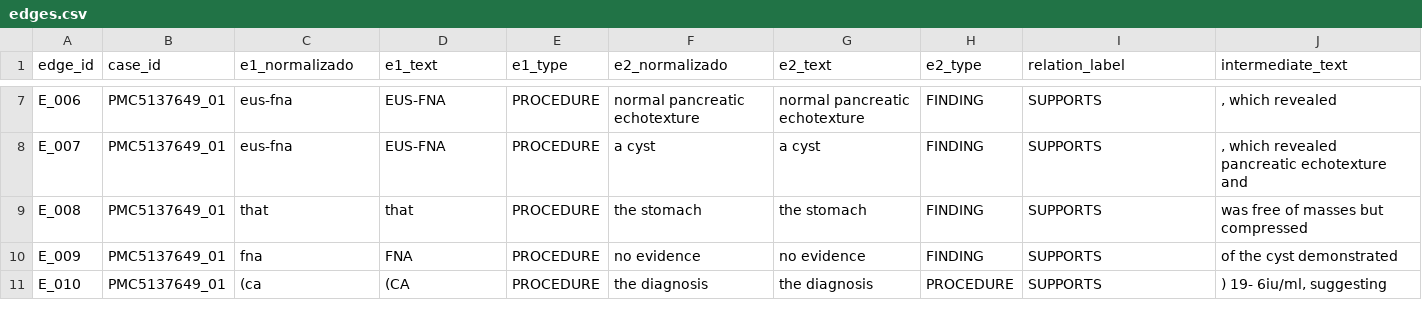
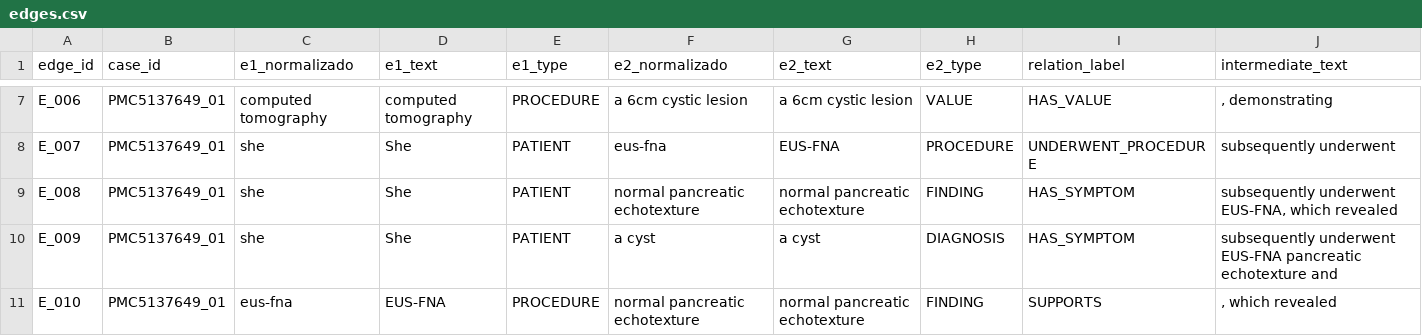
Before and after one commit to jpfrare/MC896-NLP, a CSV file: project2/pipelines/notebooks/edges.csv, drawn as a sheet; only a part is shown, gaps mark what is left out; the diff covers the shown part only; the diff names each change by its address in the sheet, - before the commit and + after, or states it on an @@ line.

```diff
--- a/project2/pipelines/notebooks/edges.csv
+++ b/project2/pipelines/notebooks/edges.csv
-C7 (e1_normalizado): eus-fna
+C7 (e1_normalizado): computed tomography
-D7 (e1_text): EUS-FNA
+D7 (e1_text): computed tomography
-F7 (e2_normalizado): normal pancreatic echotexture
+F7 (e2_normalizado): a 6cm cystic lesion
-G7 (e2_text): normal pancreatic echotexture
+G7 (e2_text): a 6cm cystic lesion
-H7 (e2_type): FINDING
+H7 (e2_type): VALUE
-I7 (relation_label): SUPPORTS
+I7 (relation_label): HAS_VALUE
-J7 (intermediate_text): , which revealed
+J7 (intermediate_text): , demonstrating
-C8 (e1_normalizado): eus-fna
+C8 (e1_normalizado): she
-D8 (e1_text): EUS-FNA
+D8 (e1_text): She
-E8:E10 (e1_type): PROCEDURE
+E8:E10 (e1_type): PATIENT
-F8 (e2_normalizado): a cyst
+F8 (e2_normalizado): eus-fna
-G8 (e2_text): a cyst
+G8 (e2_text): EUS-FNA
-H8 (e2_type): FINDING
+H8 (e2_type): PROCEDURE
-I8 (relation_label): SUPPORTS
+I8 (relation_label): UNDERWENT_PROCEDURE
-J8 (intermediate_text): , which revealed pancreatic echotexture and
+J8 (intermediate_text): subsequently underwent
-C9 (e1_normalizado): that
+C9 (e1_normalizado): she
-D9 (e1_text): that
+D9 (e1_text): She
-F9 (e2_normalizado): the stomach
+F9 (e2_normalizado): normal pancreatic echotexture
-G9 (e2_text): the stomach
+G9 (e2_text): normal pancreatic echotexture
-I9:I10 (relation_label): SUPPORTS
+I9:I10 (relation_label): HAS_SYMPTOM
-J9 (intermediate_text): was free of masses but compressed
+J9 (intermediate_text): subsequently underwent EUS-FNA, which revealed
-C10 (e1_normalizado): fna
+C10 (e1_normalizado): she
-D10 (e1_text): FNA
+D10 (e1_text): She
-F10 (e2_normalizado): no evidence
+F10 (e2_normalizado): a cyst
-G10 (e2_text): no evidence
+G10 (e2_text): a cyst
-H10 (e2_type): FINDING
+H10 (e2_type): DIAGNOSIS
-J10 (intermediate_text): of the cyst demonstrated
+J10 (intermediate_text): subsequently underwent EUS-FNA pancreatic echotexture and
-C11 (e1_normalizado): (ca
+C11 (e1_normalizado): eus-fna
-D11 (e1_text): (CA
+D11 (e1_text): EUS-FNA
-F11 (e2_normalizado): the diagnosis
+F11 (e2_normalizado): normal pancreatic echotexture
-G11 (e2_text): the diagnosis
+G11 (e2_text): normal pancreatic echotexture
-H11 (e2_type): PROCEDURE
+H11 (e2_type): FINDING
-J11 (intermediate_text): ) 19- 6iu/ml, suggesting
+J11 (intermediate_text): , which revealed
```
Also changed, not shown: 5 added rows and 46 edited cells elsewhere in this file, project2/pipelines/notebooks/nodes.csv, 1 other file.
